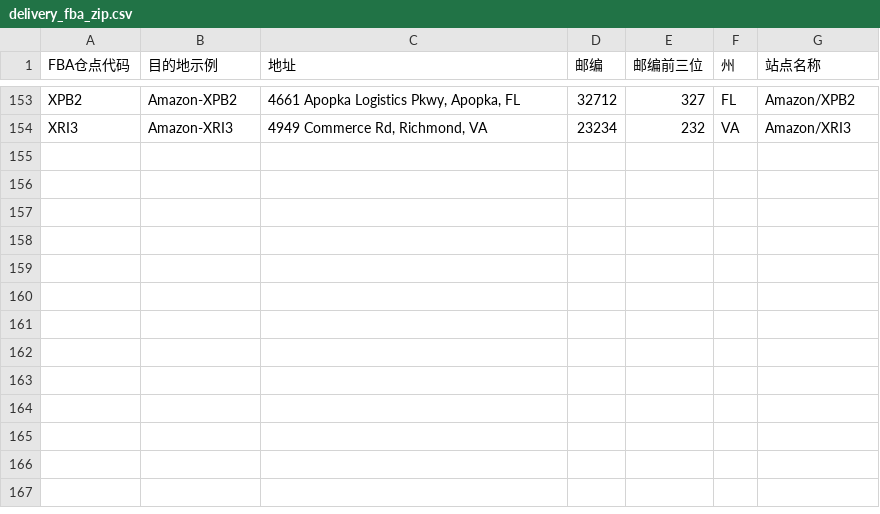
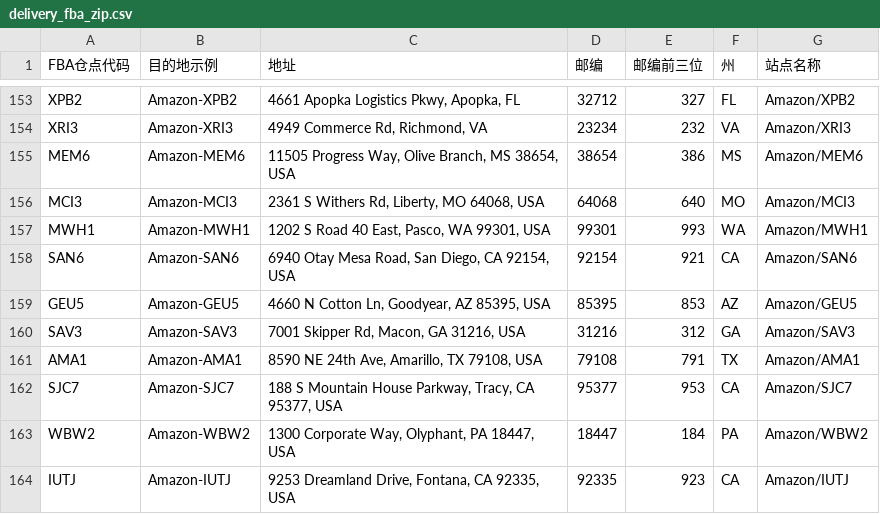
Before and after one commit to TheJason88/chanpin-tool, a CSV file: reference_data/delivery_fba_zip.csv, drawn as a sheet; only a part is shown, gaps mark what is left out.

```diff
--- a/reference_data/delivery_fba_zip.csv
+++ b/reference_data/delivery_fba_zip.csv
@@ -154 +154,11 @@ XPB2,Amazon-XPB2,"4661 Apopka Logistics Pkwy, Apopka, FL",32712,327,FL,Amazon/XP
 XRI3,Amazon-XRI3,"4949 Commerce Rd, Richmond, VA",23234,232,VA,Amazon/XRI3
+MEM6,Amazon-MEM6,"11505 Progress Way, Olive Branch, MS 38654, USA",38654,386,MS,Amazon/MEM6
+MCI3,Amazon-MCI3,"2361 S Withers Rd, Liberty, MO 64068, USA",64068,640,MO,Amazon/MCI3
+MWH1,Amazon-MWH1,"1202 S Road 40 East, Pasco, WA 99301, USA",99301,993,WA,Amazon/MWH1
+SAN6,Amazon-SAN6,"6940 Otay Mesa Road, San Diego, CA 92154, USA",92154,921,CA,Amazon/SAN6
+GEU5,Amazon-GEU5,"4660 N Cotton Ln, Goodyear, AZ 85395, USA",85395,853,AZ,Amazon/GEU5
+SAV3,Amazon-SAV3,"7001 Skipper Rd, Macon, GA 31216, USA",31216,312,GA,Amazon/SAV3
+AMA1,Amazon-AMA1,"8590 NE 24th Ave, Amarillo, TX 79108, USA",79108,791,TX,Amazon/AMA1
+SJC7,Amazon-SJC7,"188 S Mountain House Parkway, Tracy, CA 95377, USA",95377,953,CA,Amazon/SJC7
+WBW2,Amazon-WBW2,"1300 Corporate Way, Olyphant, PA 18447, USA",18447,184,PA,Amazon/WBW2
+IUTJ,Amazon-IUTJ,"9253 Dreamland Drive, Fontana, CA 92335, USA",92335,923,CA,Amazon/IUTJ
```
Also changed, not shown: 6 other files.
